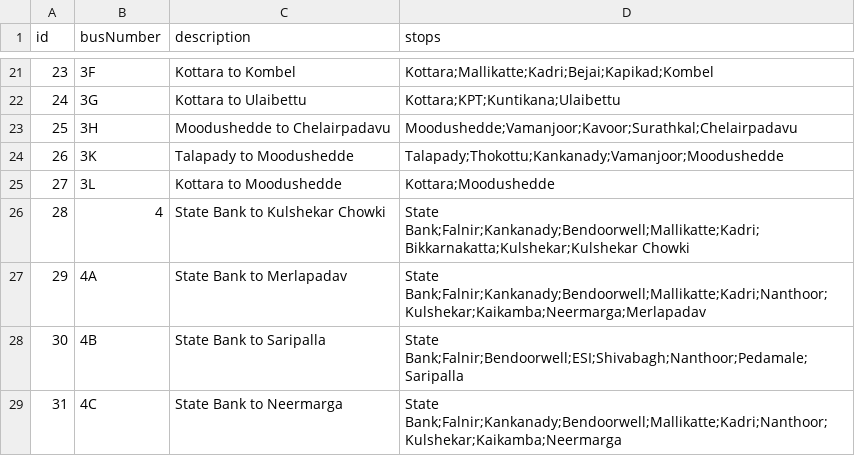
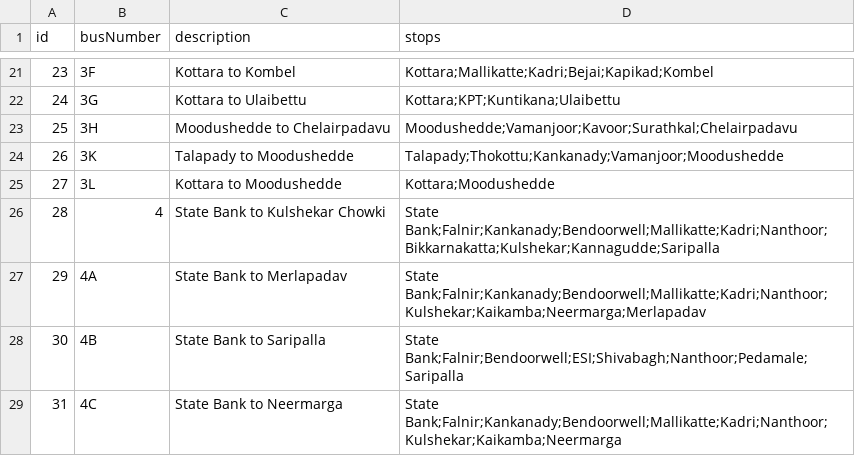
Before and after one commit to mrkushalsm/Mangalore-Bus-Routes, a CSV file: public/data/bus-data.csv, drawn as a sheet; only a part is shown, gaps mark what is left out.

Commit message:
✏️ Edit: Bus 4 - State Bank to Kulshekar Chowki

```diff
--- a/public/data/bus-data.csv
+++ b/public/data/bus-data.csv
@@ -25,3 +25,3 @@ id,busNumber,description,stops
 27,3L,Kottara to Moodushedde,Kottara;Moodushedde
-28,4,State Bank to Kulshekar Chowki,State Bank;Falnir;Kankanady;Bendoorwell;Mallikatte;Kadri;Bikkarnakatta;Kulshekar;Kulshekar Chowki
+28,4,State Bank to Kulshekar Chowki,State Bank;Falnir;Kankanady;Bendoorwell;Mallikatte;Kadri;Nanthoor;Bikkarnakatta;Kulshekar;Kannagudde;Saripalla
 29,4A,State Bank to Merlapadav,State Bank;Falnir;Kankanady;Bendoorwell;Mallikatte;Kadri;Nanthoor;Kulshekar;Kaikamba;Neermarga;Merlapadav
```
